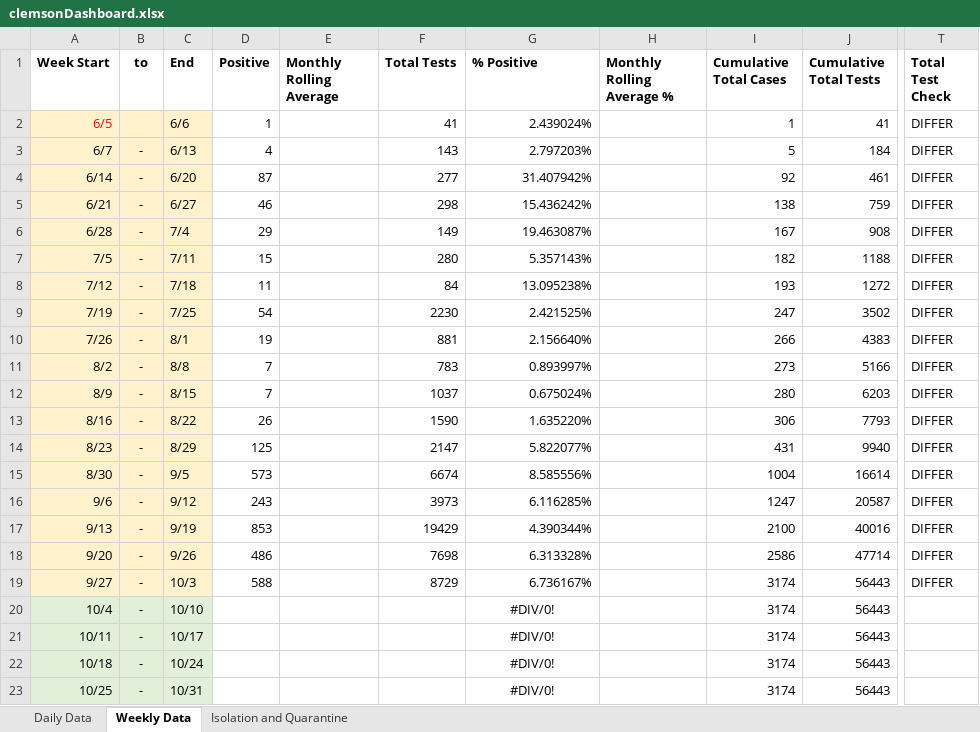
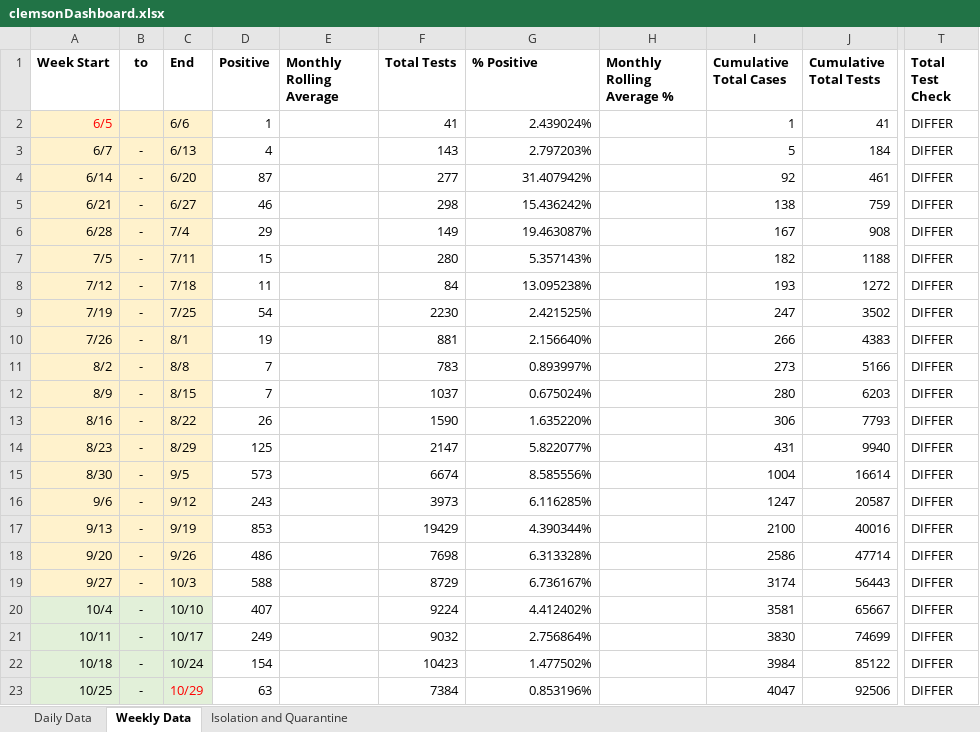
Before and after one commit to davidferrara23/ttn-clemson-covid-data, an Excel workbook: clemsonDashboard.xlsx, sheet Weekly Data, drawn as a sheet; only a part is shown, gaps mark what is left out; values as stored, in another font and other column widths than the file's, no borders; conditional formats not drawn; the diff names each change by its address in the sheet, - before the commit and + after, or states it on an @@ line.

Commit message:
Updated data for 10-30-2020 COVID dashboard update

```diff
--- a/clemsonDashboard.xlsx (sheet Weekly Data)
+++ b/clemsonDashboard.xlsx (sheet Weekly Data)
-D20 (Positive): (empty)
+D20 (Positive): 407
-F20 (Total Tests): (empty)
+F20 (Total Tests): 9224
-G20 (% Positive): #DIV/0!
+G20 (% Positive): 4.412402%
-G20:G23 alignment: center
+G20:G23 alignment: right
-I20 (Cumulative Total Cases): 3174
+I20 (Cumulative Total Cases): 3581
-J20 (Cumulative Total Tests): 56443
+J20 (Cumulative Total Tests): 65667
-T20:T23 (Total Test Check): (empty)
+T20:T23 (Total Test Check): DIFFER
-D21 (Positive): (empty)
+D21 (Positive): 249
-F21 (Total Tests): (empty)
+F21 (Total Tests): 9032
-G21 (% Positive): #DIV/0!
+G21 (% Positive): 2.756864%
-I21 (Cumulative Total Cases): 3174
+I21 (Cumulative Total Cases): 3830
-J21 (Cumulative Total Tests): 56443
+J21 (Cumulative Total Tests): 74699
-D22 (Positive): (empty)
+D22 (Positive): 154
-F22 (Total Tests): (empty)
+F22 (Total Tests): 10423
-G22 (% Positive): #DIV/0!
+G22 (% Positive): 1.477502%
-I22 (Cumulative Total Cases): 3174
+I22 (Cumulative Total Cases): 3984
-J22 (Cumulative Total Tests): 56443
+J22 (Cumulative Total Tests): 85122
-C23 (End): 10/31
+C23 (End): 10/29
-C23 text colour: black
+C23 text colour: #FF0000
-D23 (Positive): (empty)
+D23 (Positive): 63
-F23 (Total Tests): (empty)
+F23 (Total Tests): 7384
-G23 (% Positive): #DIV/0!
+G23 (% Positive): 0.853196%
-I23 (Cumulative Total Cases): 3174
+I23 (Cumulative Total Cases): 4047
-J23 (Cumulative Total Tests): 56443
+J23 (Cumulative Total Tests): 92506
```
Also changed, not shown: sheet Daily Data, sheet Isolation and Quarantine, formulas that keep their value.
